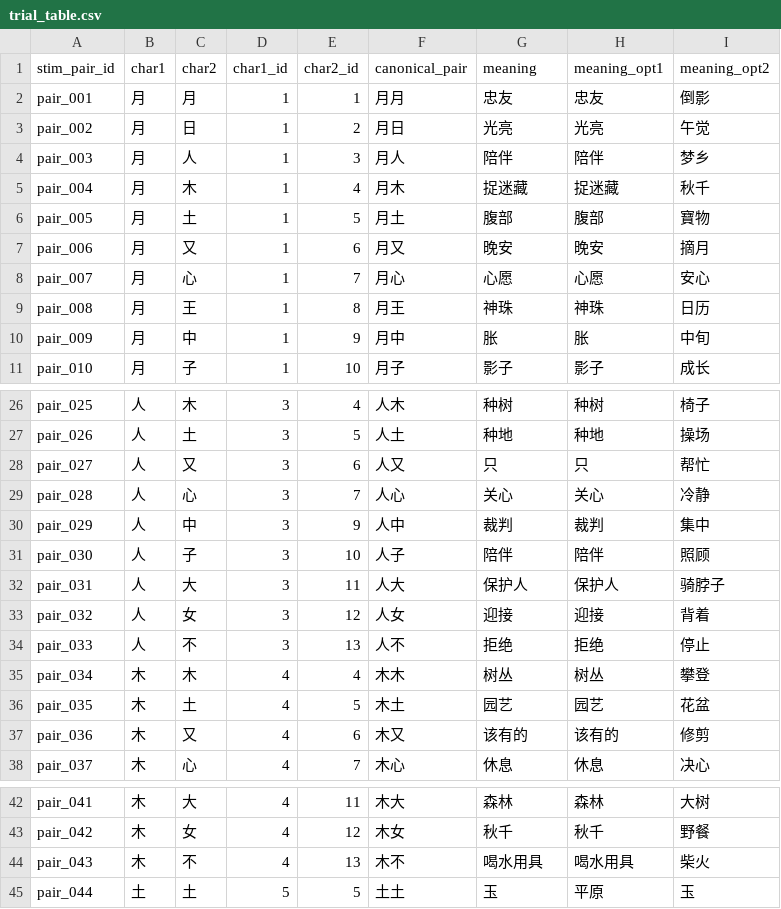
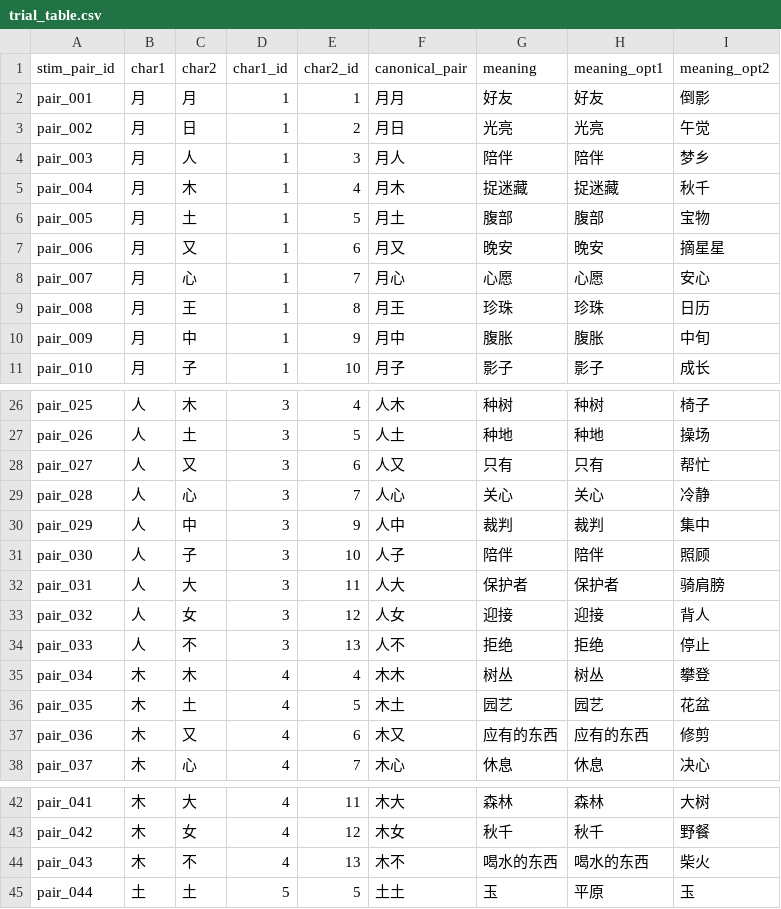
Before and after one commit to Youlmulim/Compositionaity_Chinese_Character, a CSV file: stimuli/trial_table.csv, drawn as a sheet; only a part is shown, gaps mark what is left out; the diff covers the shown part only.

Commit message:
Update trial_table.csv

```diff
--- a/stimuli/trial_table.csv
+++ b/stimuli/trial_table.csv
@@ -1,3 +1,3 @@
 stim_pair_id,char1,char2,char1_id,char2_id,canonical_pair,meaning,meaning_opt1,meaning_opt2
-pair_001,月,月,1,1,月月,忠友,忠友,倒影
+pair_001,月,月,1,1,月月,好友,好友,倒影
 pair_002,月,日,1,2,月日,光亮,光亮,午觉
@@ -5,7 +5,7 @@ pair_003,月,人,1,3,月人,陪伴,陪伴,梦乡
 pair_004,月,木,1,4,月木,捉迷藏,捉迷藏,秋千
-pair_005,月,土,1,5,月土,腹部,腹部,寶物
-pair_006,月,又,1,6,月又,晚安,晚安,摘月
+pair_005,月,土,1,5,月土,腹部,腹部,宝物
+pair_006,月,又,1,6,月又,晚安,晚安,摘星星
 pair_007,月,心,1,7,月心,心愿,心愿,安心
-pair_008,月,王,1,8,月王,神珠,神珠,日历
-pair_009,月,中,1,9,月中,胀,胀,中旬
+pair_008,月,王,1,8,月王,珍珠,珍珠,日历
+pair_009,月,中,1,9,月中,腹胀,腹胀,中旬
 pair_010,月,子,1,10,月子,影子,影子,成长
@@ -27,3 +27,3 @@ pair_025,人,木,3,4,人木,种树,种树,椅子
 pair_026,人,土,3,5,人土,种地,种地,操场
-pair_027,人,又,3,6,人又,只,只,帮忙
+pair_027,人,又,3,6,人又,只有,只有,帮忙
 pair_028,人,心,3,7,人心,关心,关心,冷静
@@ -31,4 +31,4 @@ pair_029,人,中,3,9,人中,裁判,裁判,集中
 pair_030,人,子,3,10,人子,陪伴,陪伴,照顾
-pair_031,人,大,3,11,人大,保护人,保护人,骑脖子
-pair_032,人,女,3,12,人女,迎接,迎接,背着
+pair_031,人,大,3,11,人大,保护者,保护者,骑肩膀
+pair_032,人,女,3,12,人女,迎接,迎接,背人
 pair_033,人,不,3,13,人不,拒绝,拒绝,停止
@@ -36,3 +36,3 @@ pair_034,木,木,4,4,木木,树丛,树丛,攀登
 pair_035,木,土,4,5,木土,园艺,园艺,花盆
-pair_036,木,又,4,6,木又,该有的,该有的,修剪
+pair_036,木,又,4,6,木又,应有的东西,应有的东西,修剪
 pair_037,木,心,4,7,木心,休息,休息,决心
@@ -43,3 +43,3 @@ pair_041,木,大,4,11,木大,森林,森林,大树
 pair_042,木,女,4,12,木女,秋千,秋千,野餐
-pair_043,木,不,4,13,木不,喝水用具,喝水用具,柴火
+pair_043,木,不,4,13,木不,喝水的东西,喝水的东西,柴火
 pair_044,土,土,5,5,土土,玉,平原,玉
```
Also changed, not shown: 10 edited cells elsewhere in this file.
